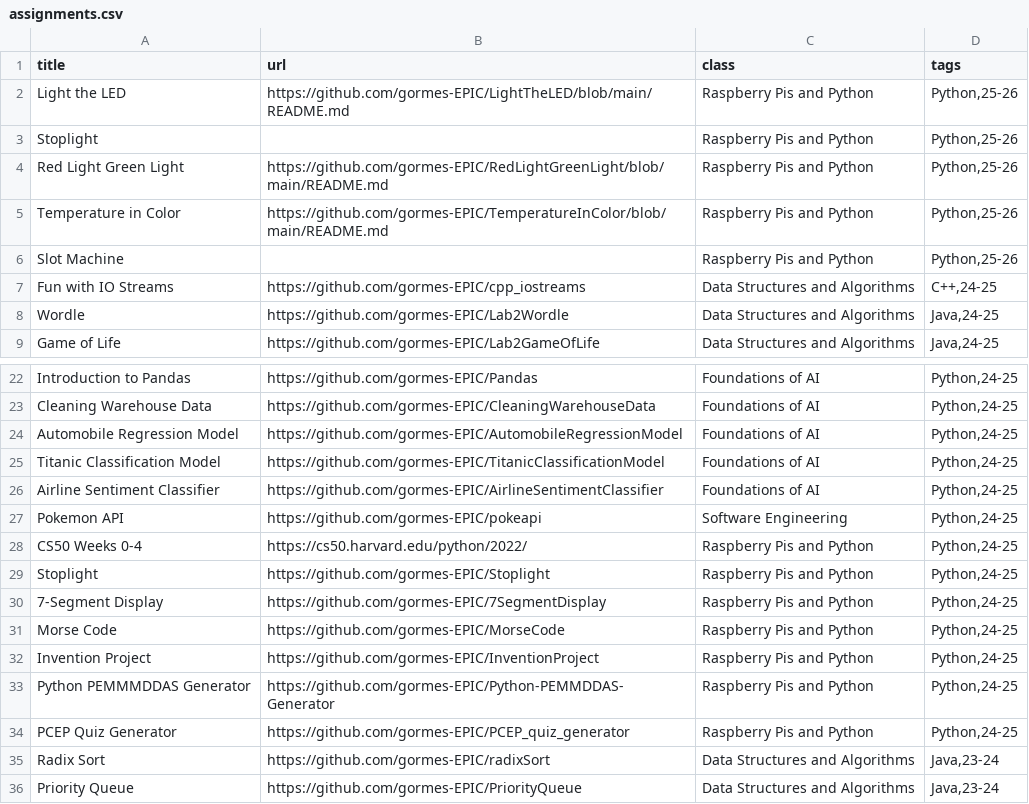
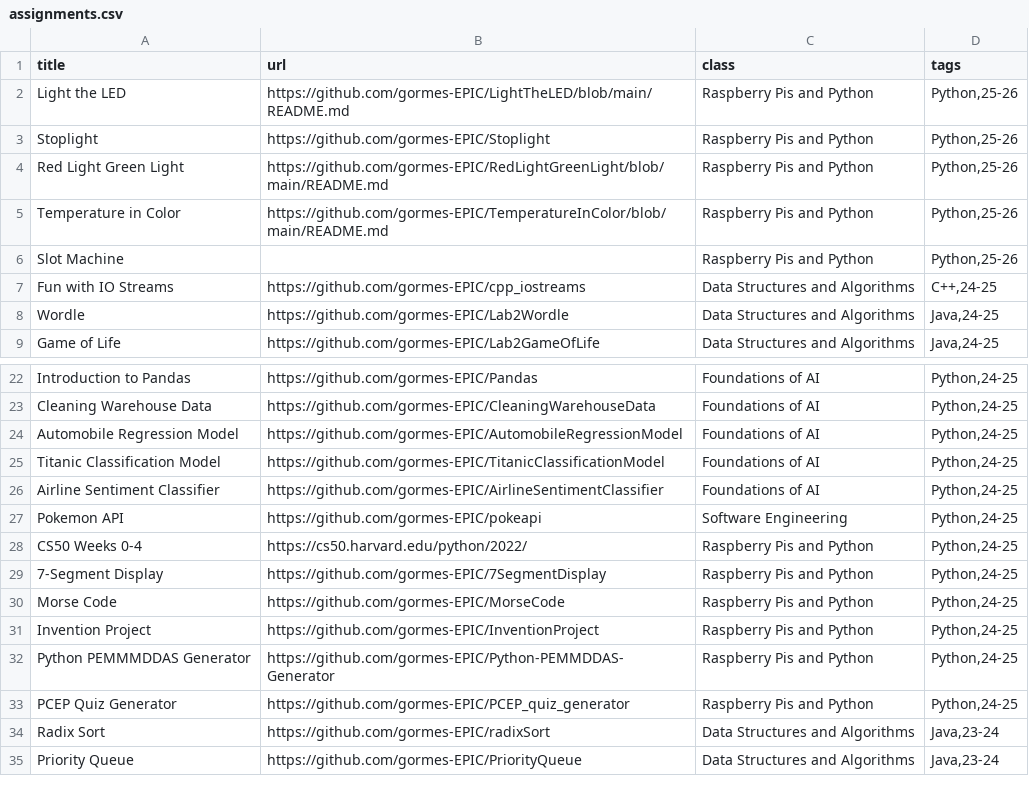
Before and after one commit to gormes-EPIC/gormes-EPIC.github.io, a CSV file: assignments.csv, drawn as a sheet; only a part is shown, gaps mark what is left out.

Commit message:
change stoplight

```diff
--- a/assignments.csv
+++ b/assignments.csv
@@ -2,3 +2,3 @@ title,url,class,tags
 Light the LED,https://github.com/gormes-EPIC/LightTheLED/blob/main/README.md,Raspberry Pis and Python,"Python,25-26"
-Stoplight,,Raspberry Pis and Python,"Python,25-26"
+Stoplight,https://github.com/gormes-EPIC/Stoplight,Raspberry Pis and Python,"Python,25-26"
 Red Light Green Light,https://github.com/gormes-EPIC/RedLightGreenLight/blob/main/README.md,Raspberry Pis and Python,"Python,25-26"
@@ -28,3 +28,2 @@ Pokemon API,https://github.com/gormes-EPIC/pokeapi,Software Engineering,"Python,
 CS50 Weeks 0-4,https://cs50.harvard.edu/python/2022/,Raspberry Pis and Python,"Python,24-25"
-Stoplight,https://github.com/gormes-EPIC/Stoplight,Raspberry Pis and Python,"Python,24-25"
 7-Segment Display,https://github.com/gormes-EPIC/7SegmentDisplay,Raspberry Pis and Python,"Python,24-25"
```
